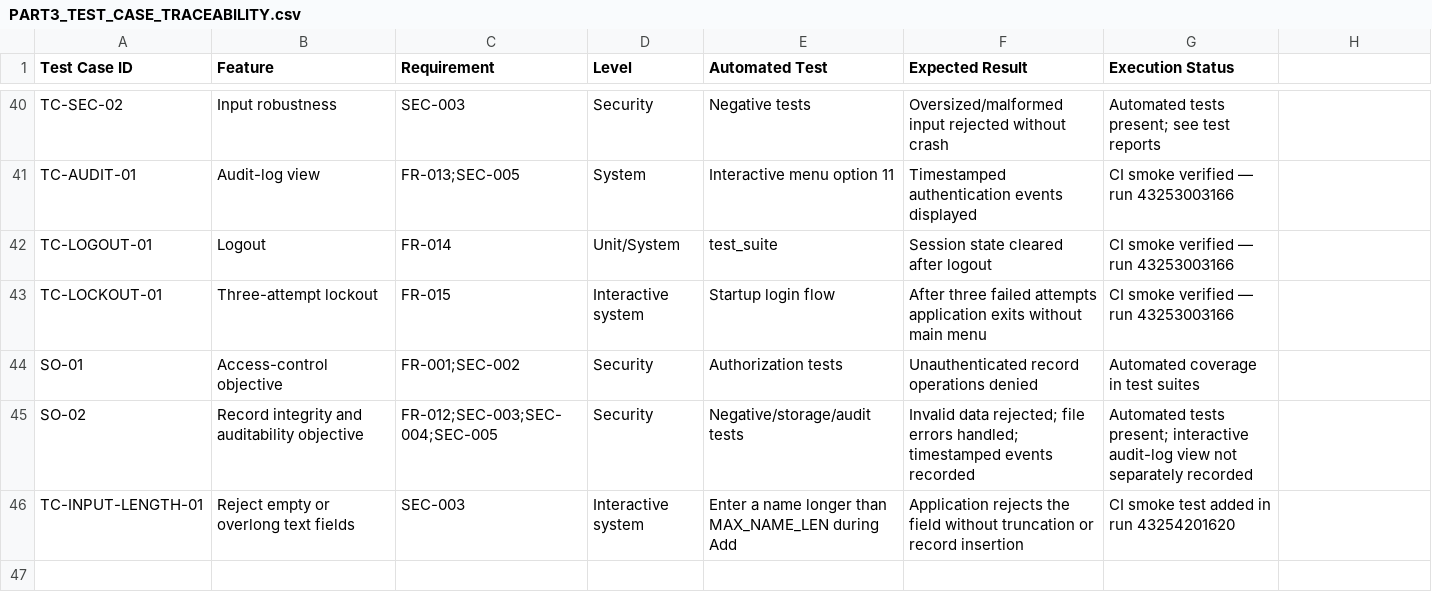
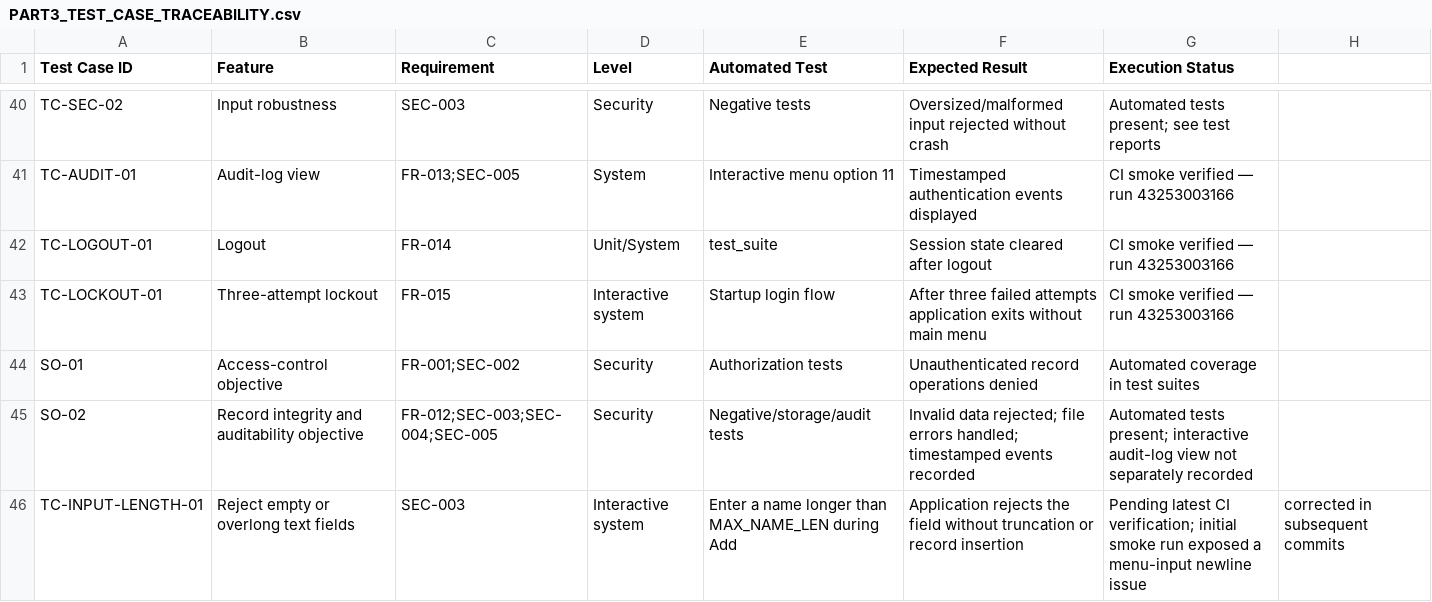
Before and after one commit to samikshajayanth/SE-JACKFRUIT, a CSV file: docs/PART3_TEST_CASE_TRACEABILITY.csv, drawn as a sheet; only a part is shown, gaps mark what is left out.

Commit message:
docs: correct input-length test evidence status

```diff
--- a/docs/PART3_TEST_CASE_TRACEABILITY.csv
+++ b/docs/PART3_TEST_CASE_TRACEABILITY.csv
@@ -45,2 +45,2 @@ SO-01,Access-control objective,FR-001;SEC-002,Security,Authorization tests,Unaut
 SO-02,Record integrity and auditability objective,FR-012;SEC-003;SEC-004;SEC-005,Security,Negative/storage/audit tests,Invalid data rejected; file errors handled; timestamped events recorded,Automated tests present; interactive audit-log view not separately recorded
-TC-INPUT-LENGTH-01,Reject empty or overlong text fields,SEC-003,Interactive system,Enter a name longer than MAX_NAME_LEN during Add,Application rejects the field without truncation or record insertion,CI smoke test added in run 43254201620
+TC-INPUT-LENGTH-01,Reject empty or overlong text fields,SEC-003,Interactive system,Enter a name longer than MAX_NAME_LEN during Add,Application rejects the field without truncation or record insertion,Pending latest CI verification; initial smoke run exposed a menu-input newline issue, corrected in subsequent commits
```
